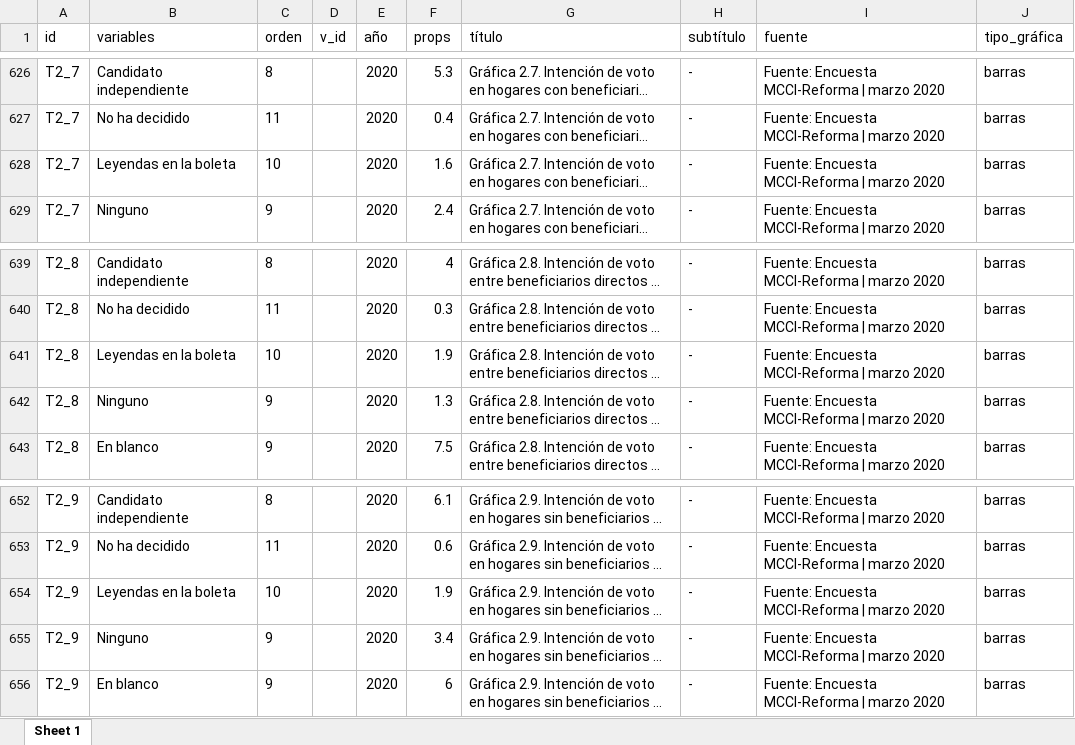
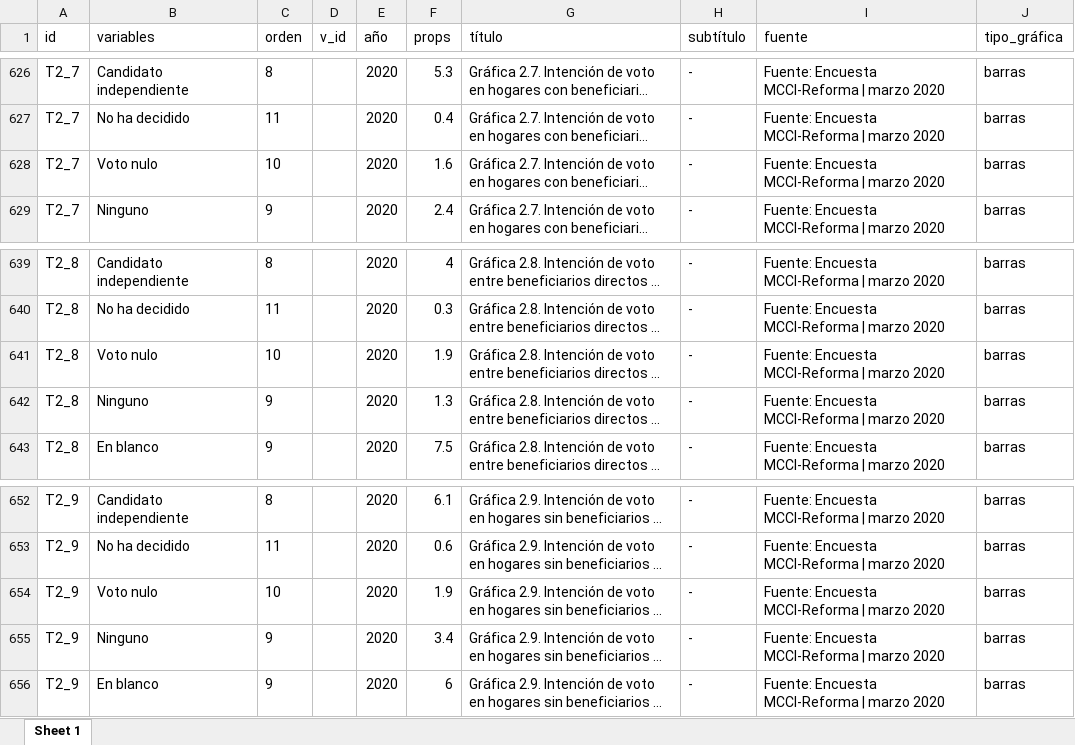
Before and after one commit to mxvscorrupcion/MCCI_LMFCI2020, an Excel workbook: 01_datos/datos_gráficas.xlsx, sheet Sheet 1, drawn as a sheet; only a part is shown, gaps mark what is left out; long unchanged cells end in …; values as stored, in another font and other column widths than the file's, no borders; the diff covers the shown part only; the diff names each change by its address in the sheet, - before the commit and + after, or states it on an @@ line.

```diff
--- a/01_datos/datos_gráficas.xlsx (sheet Sheet 1)
+++ b/01_datos/datos_gráficas.xlsx (sheet Sheet 1)
-B628 (variables): Leyendas en la boleta
+B628 (variables): Voto nulo
-B641 (variables): Leyendas en la boleta
+B641 (variables): Voto nulo
-B654 (variables): Leyendas en la boleta
+B654 (variables): Voto nulo
```
Also changed, not shown: 20 edited cells elsewhere in this sheet, 8 other files.
